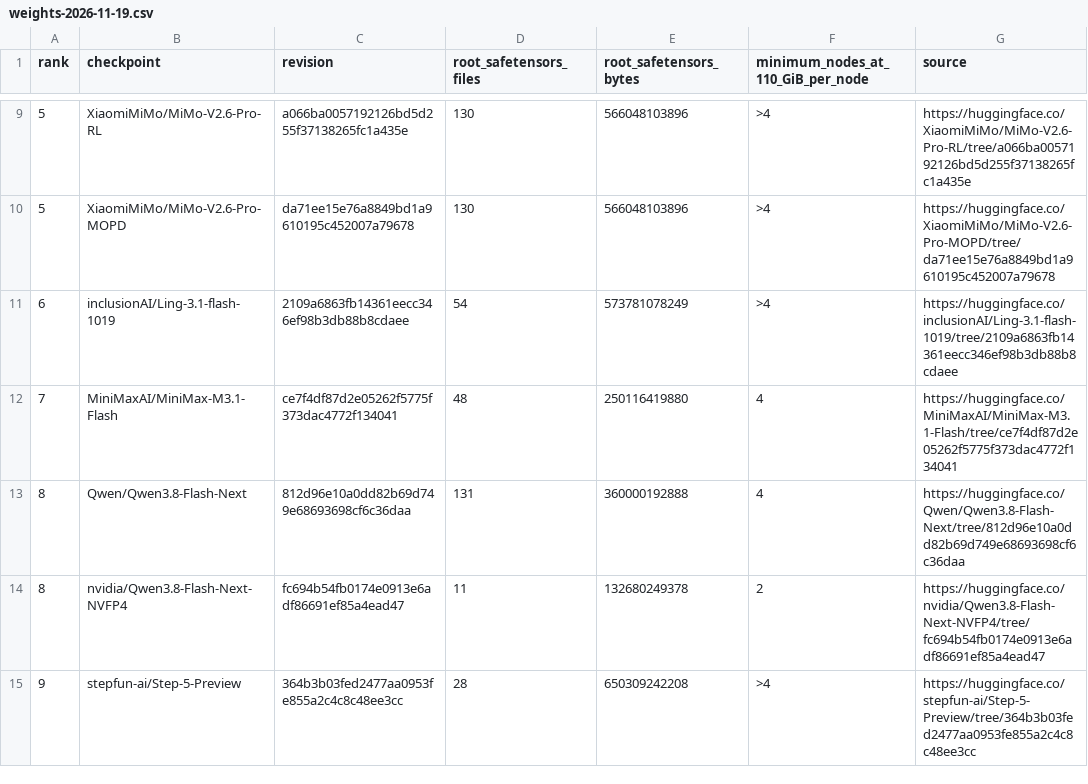
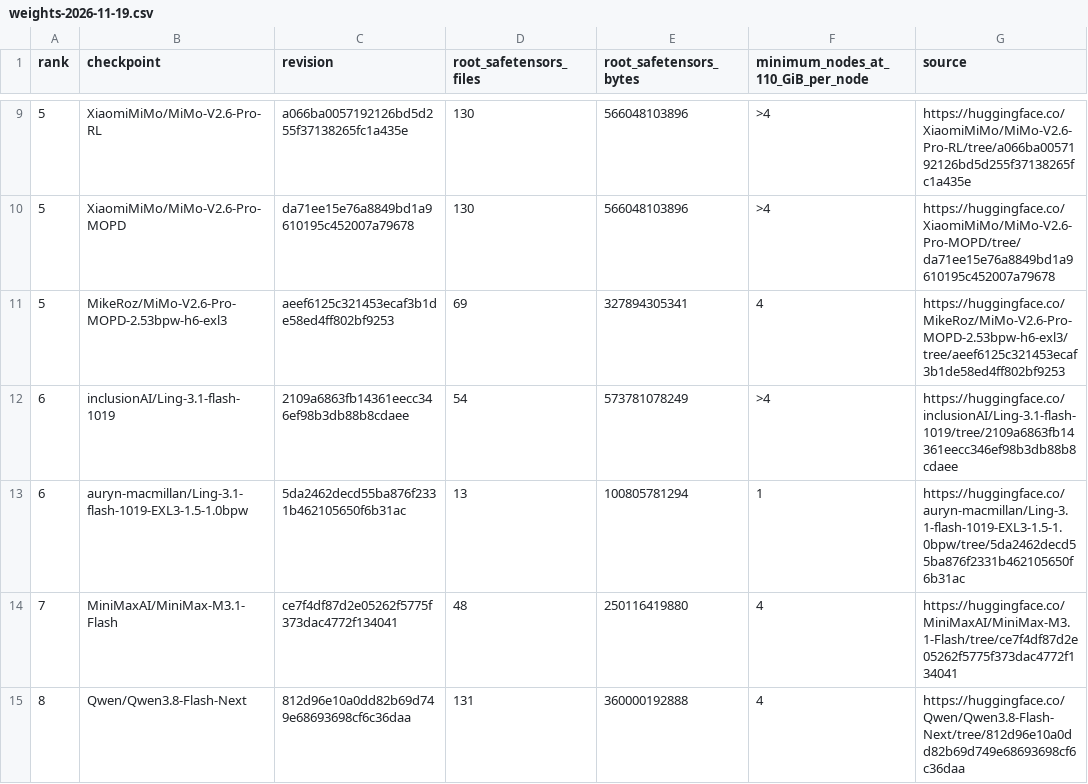
Before and after one commit to looskis/labski, a CSV file: inference-recipes/leaderboard/weights-2026-11-19.csv, drawn as a sheet; only a part is shown, gaps mark what is left out; the shorter side is filled out with more unchanged rows; the diff names each change by its address in the sheet, - before the commit and + after, or states it on an @@ line.

Commit message:
Pin smaller Ling and MiniMax candidates and distinguish upstream hardware results

```diff
--- a/inference-recipes/leaderboard/weights-2026-11-19.csv
+++ b/inference-recipes/leaderboard/weights-2026-11-19.csv
+row 11: 5 | MikeRoz/MiMo-V2.6-Pro-MOPD-2.53bpw-h6-exl3 | aeef6125c321453ecaf3b1de58ed4ff802bf9253 | 69 | 327894305341 | 4 | https://huggingface.co/MikeRoz/MiMo-V2.6-Pro-MOPD-2.53bpw-h6-exl3/tree/aeef6125c321453ecaf3b1de58ed4ff802bf9253
+row 13: 6 | auryn-macmillan/Ling-3.1-flash-1019-EXL3-1.5-1.0bpw | 5da2462decd55ba876f2331b462105650f6b31ac | 13 | 100805781294 | 1 | https://huggingface.co/auryn-macmillan/Ling-3.1-flash-1019-EXL3-1.5-1.0bpw/tree/5da2462decd55ba876f2331b462105650f6b31ac
```
Also changed, not shown: 1 other file.
